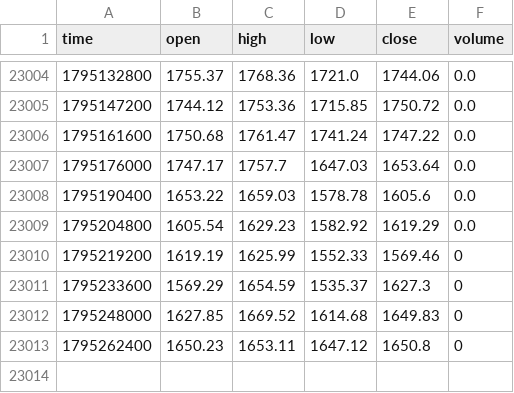
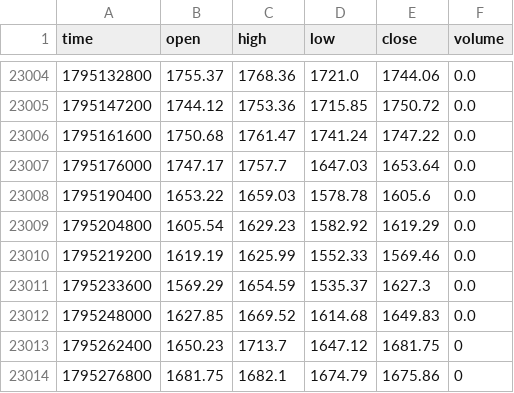
Before and after one commit to jaredbausch-ai/ctzb-data, a CSV file: data/ETH_4H.csv, drawn as a sheet; only a part is shown, gaps mark what is left out.

```diff
--- a/data/ETH_4H.csv
+++ b/data/ETH_4H.csv
@@ -23009,5 +23009,6 @@ time,open,high,low,close,volume
 1795204800,1605.54,1629.23,1582.92,1619.29,0.0
-1795219200,1619.19,1625.99,1552.33,1569.46,0
-1795233600,1569.29,1654.59,1535.37,1627.3,0
-1795248000,1627.85,1669.52,1614.68,1649.83,0
-1795262400,1650.23,1653.11,1647.12,1650.8,0
+1795219200,1619.19,1625.99,1552.33,1569.46,0.0
+1795233600,1569.29,1654.59,1535.37,1627.3,0.0
+1795248000,1627.85,1669.52,1614.68,1649.83,0.0
+1795262400,1650.23,1713.7,1647.12,1681.75,0
+1795276800,1681.75,1682.1,1674.79,1675.86,0
```
Also changed, not shown: data/BTC_12H.csv, data/derivs/BTC_oi_daily.csv, 39 other files.
